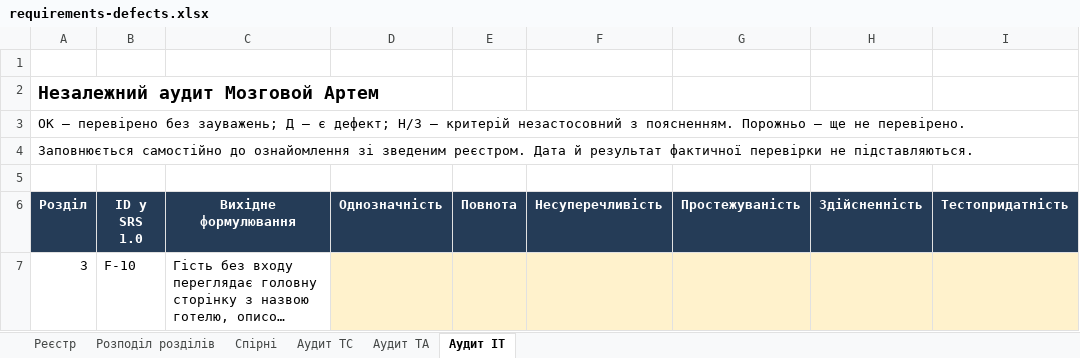
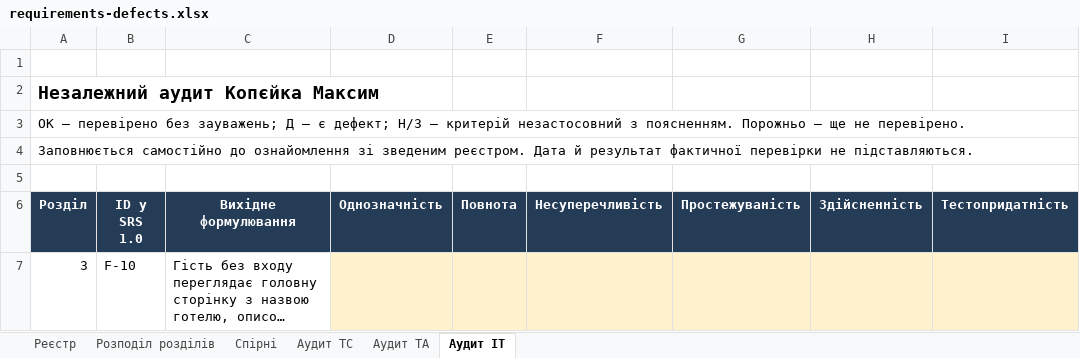
Before and after one commit to kill-pid-rf/staynow-tzyapz, an Excel workbook: docs/sprint2/requirements-defects.xlsx, sheet Аудит ІТ, drawn as a sheet; only a part is shown; long unchanged cells end in …; values as stored, in another font and other column widths than the file's, no borders; the diff names each change by its address in the sheet, - before the commit and + after, or states it on an @@ line.

```diff
--- a/docs/sprint2/requirements-defects.xlsx (sheet Аудит ІТ)
+++ b/docs/sprint2/requirements-defects.xlsx (sheet Аудит ІТ)
-A2 (Розділ): Незалежний аудит Мозговой Артем
+A2 (Розділ): Незалежний аудит Копєйка Максим
```
Also changed, not shown: sheet Реєстр, sheet Розподіл розділів, sheet Аудит ТА, docs/sprint2/task-board.xlsx, 8 other files.
